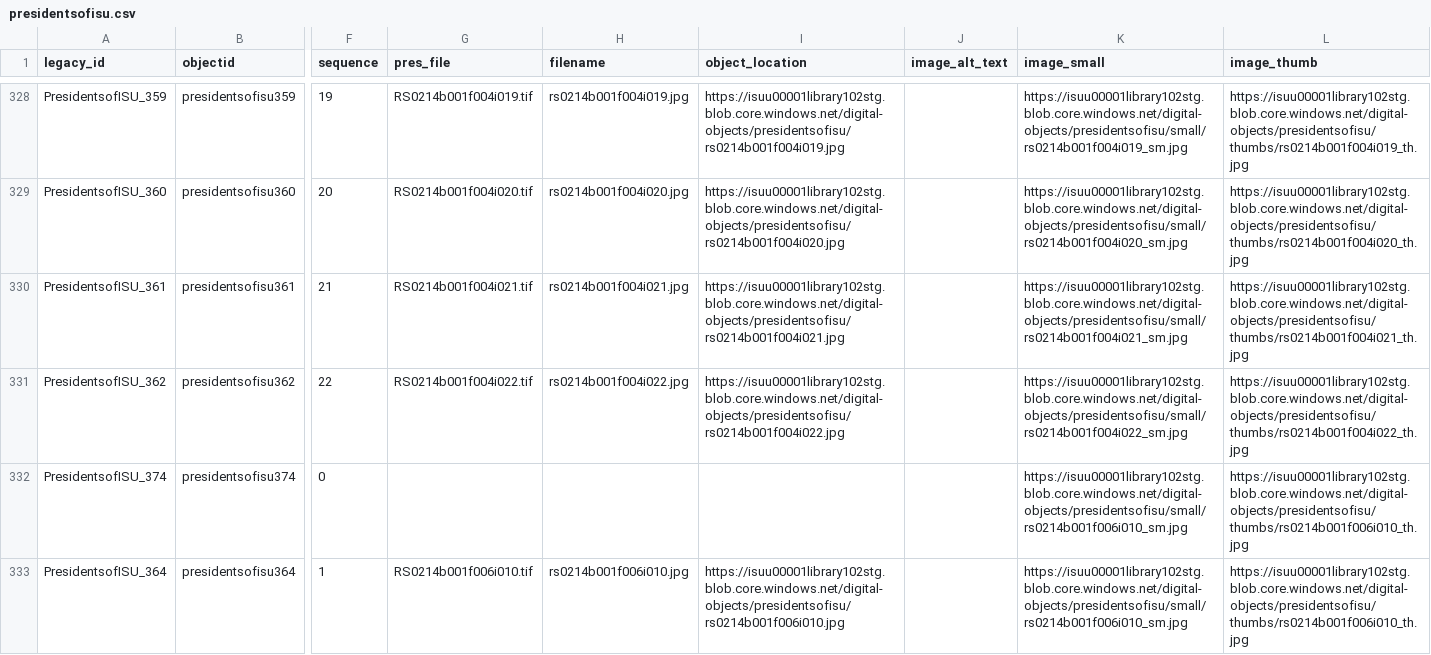
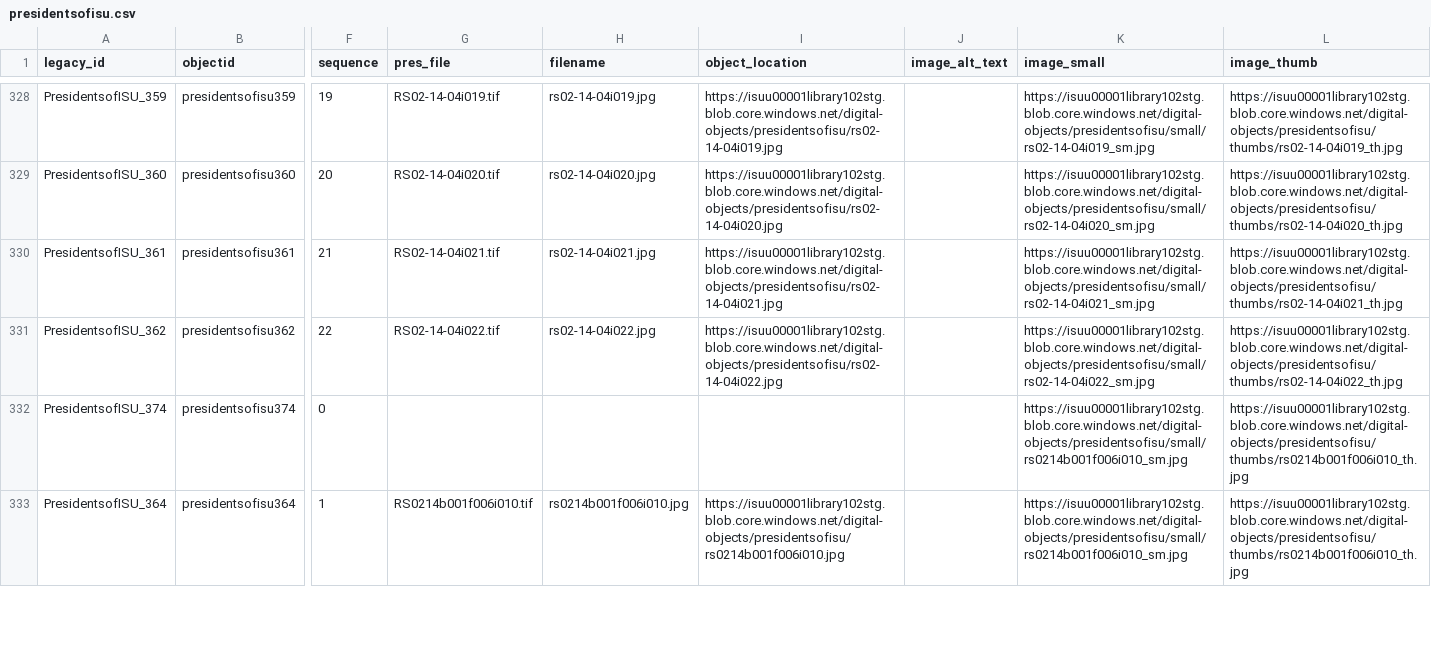
Before and after one commit to isu-digital/digital-collections-template, a CSV file: _data/presidentsofisu.csv, drawn as a sheet; only a part is shown, gaps mark what is left out; the diff covers the shown part only; the diff names each change by its address in the sheet, - before the commit and + after, or states it on an @@ line.

```diff
--- a/_data/presidentsofisu.csv
+++ b/_data/presidentsofisu.csv
-G328 (pres_file): RS0214b001f004i019.tif
+G328 (pres_file): RS02-14-04i019.tif
-H328 (filename): rs0214b001f004i019.jpg
+H328 (filename): rs02-14-04i019.jpg
-I328 (object_location): https://isuu00001library102stg.blob.core.windows.net/digital-objects/presidentsofisu/rs0214b001f004i019.jpg
+I328 (object_location): https://isuu00001library102stg.blob.core.windows.net/digital-objects/presidentsofisu/rs02-14-04i019.jpg
-K328 (image_small): https://isuu00001library102stg.blob.core.windows.net/digital-objects/presidentsofisu/small/rs0214b001f004i019_sm.jpg
+K328 (image_small): https://isuu00001library102stg.blob.core.windows.net/digital-objects/presidentsofisu/small/rs02-14-04i019_sm.jpg
-L328 (image_thumb): https://isuu00001library102stg.blob.core.windows.net/digital-objects/presidentsofisu/thumbs/rs0214b001f004i019_th.jpg
+L328 (image_thumb): https://isuu00001library102stg.blob.core.windows.net/digital-objects/presidentsofisu/thumbs/rs02-14-04i019_th.jpg
-G329 (pres_file): RS0214b001f004i020.tif
+G329 (pres_file): RS02-14-04i020.tif
-H329 (filename): rs0214b001f004i020.jpg
+H329 (filename): rs02-14-04i020.jpg
-I329 (object_location): https://isuu00001library102stg.blob.core.windows.net/digital-objects/presidentsofisu/rs0214b001f004i020.jpg
+I329 (object_location): https://isuu00001library102stg.blob.core.windows.net/digital-objects/presidentsofisu/rs02-14-04i020.jpg
-K329 (image_small): https://isuu00001library102stg.blob.core.windows.net/digital-objects/presidentsofisu/small/rs0214b001f004i020_sm.jpg
+K329 (image_small): https://isuu00001library102stg.blob.core.windows.net/digital-objects/presidentsofisu/small/rs02-14-04i020_sm.jpg
-L329 (image_thumb): https://isuu00001library102stg.blob.core.windows.net/digital-objects/presidentsofisu/thumbs/rs0214b001f004i020_th.jpg
+L329 (image_thumb): https://isuu00001library102stg.blob.core.windows.net/digital-objects/presidentsofisu/thumbs/rs02-14-04i020_th.jpg
-G330 (pres_file): RS0214b001f004i021.tif
+G330 (pres_file): RS02-14-04i021.tif
-H330 (filename): rs0214b001f004i021.jpg
+H330 (filename): rs02-14-04i021.jpg
-I330 (object_location): https://isuu00001library102stg.blob.core.windows.net/digital-objects/presidentsofisu/rs0214b001f004i021.jpg
+I330 (object_location): https://isuu00001library102stg.blob.core.windows.net/digital-objects/presidentsofisu/rs02-14-04i021.jpg
-K330 (image_small): https://isuu00001library102stg.blob.core.windows.net/digital-objects/presidentsofisu/small/rs0214b001f004i021_sm.jpg
+K330 (image_small): https://isuu00001library102stg.blob.core.windows.net/digital-objects/presidentsofisu/small/rs02-14-04i021_sm.jpg
-L330 (image_thumb): https://isuu00001library102stg.blob.core.windows.net/digital-objects/presidentsofisu/thumbs/rs0214b001f004i021_th.jpg
+L330 (image_thumb): https://isuu00001library102stg.blob.core.windows.net/digital-objects/presidentsofisu/thumbs/rs02-14-04i021_th.jpg
-G331 (pres_file): RS0214b001f004i022.tif
+G331 (pres_file): RS02-14-04i022.tif
-H331 (filename): rs0214b001f004i022.jpg
+H331 (filename): rs02-14-04i022.jpg
-I331 (object_location): https://isuu00001library102stg.blob.core.windows.net/digital-objects/presidentsofisu/rs0214b001f004i022.jpg
+I331 (object_location): https://isuu00001library102stg.blob.core.windows.net/digital-objects/presidentsofisu/rs02-14-04i022.jpg
-K331 (image_small): https://isuu00001library102stg.blob.core.windows.net/digital-objects/presidentsofisu/small/rs0214b001f004i022_sm.jpg
+K331 (image_small): https://isuu00001library102stg.blob.core.windows.net/digital-objects/presidentsofisu/small/rs02-14-04i022_sm.jpg
-L331 (image_thumb): https://isuu00001library102stg.blob.core.windows.net/digital-objects/presidentsofisu/thumbs/rs0214b001f004i022_th.jpg
+L331 (image_thumb): https://isuu00001library102stg.blob.core.windows.net/digital-objects/presidentsofisu/thumbs/rs02-14-04i022_th.jpg
```
Also changed, not shown: 92 edited cells elsewhere in this file, _data/presidentsofisu-iiif.csv.
